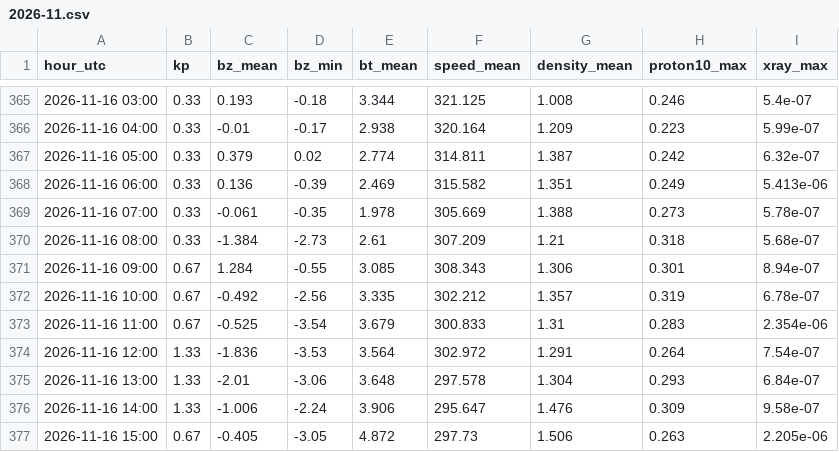
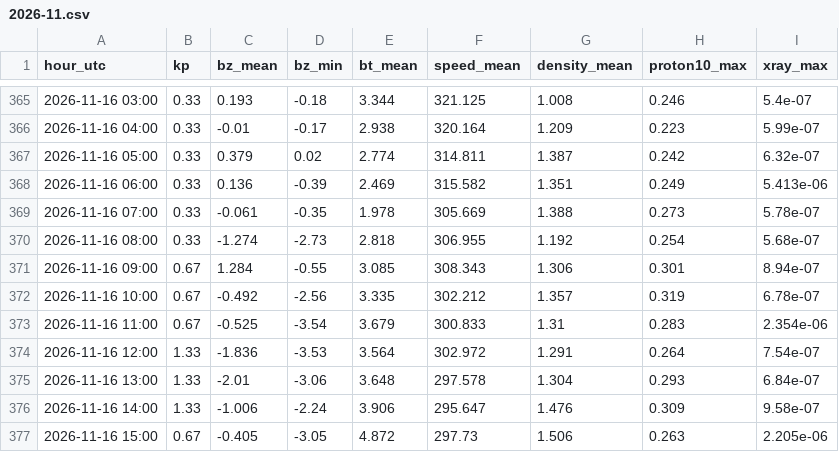
Before and after one commit to ja1bbe/propagation, a CSV file: data/spacewx/2026-11.csv, drawn as a sheet; only a part is shown, gaps mark what is left out.

```diff
--- a/data/spacewx/2026-11.csv
+++ b/data/spacewx/2026-11.csv
@@ -369,3 +369,3 @@ hour_utc,kp,bz_mean,bz_min,bt_mean,speed_mean,density_mean,proton10_max,xray_max
 2026-11-16 07:00,0.33,-0.061,-0.35,1.978,305.669,1.388,0.273,5.78e-07
-2026-11-16 08:00,0.33,-1.384,-2.73,2.61,307.209,1.21,0.318,5.68e-07
+2026-11-16 08:00,0.33,-1.274,-2.73,2.818,306.955,1.192,0.254,5.68e-07
 2026-11-16 09:00,0.67,1.284,-0.55,3.085,308.343,1.306,0.301,8.94e-07
```
Also changed, not shown: data/samples_v2.csv, 2 other files.
